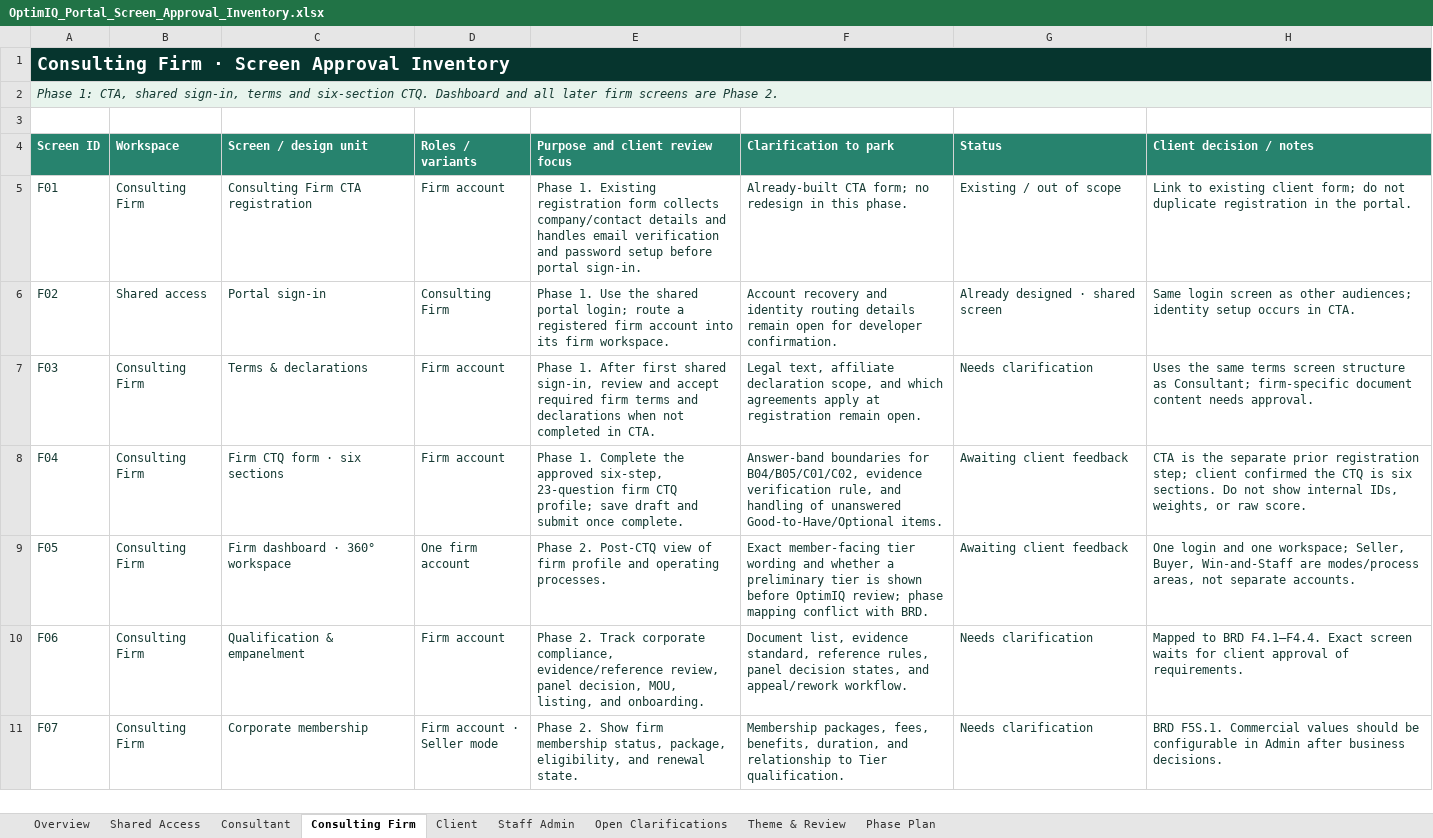
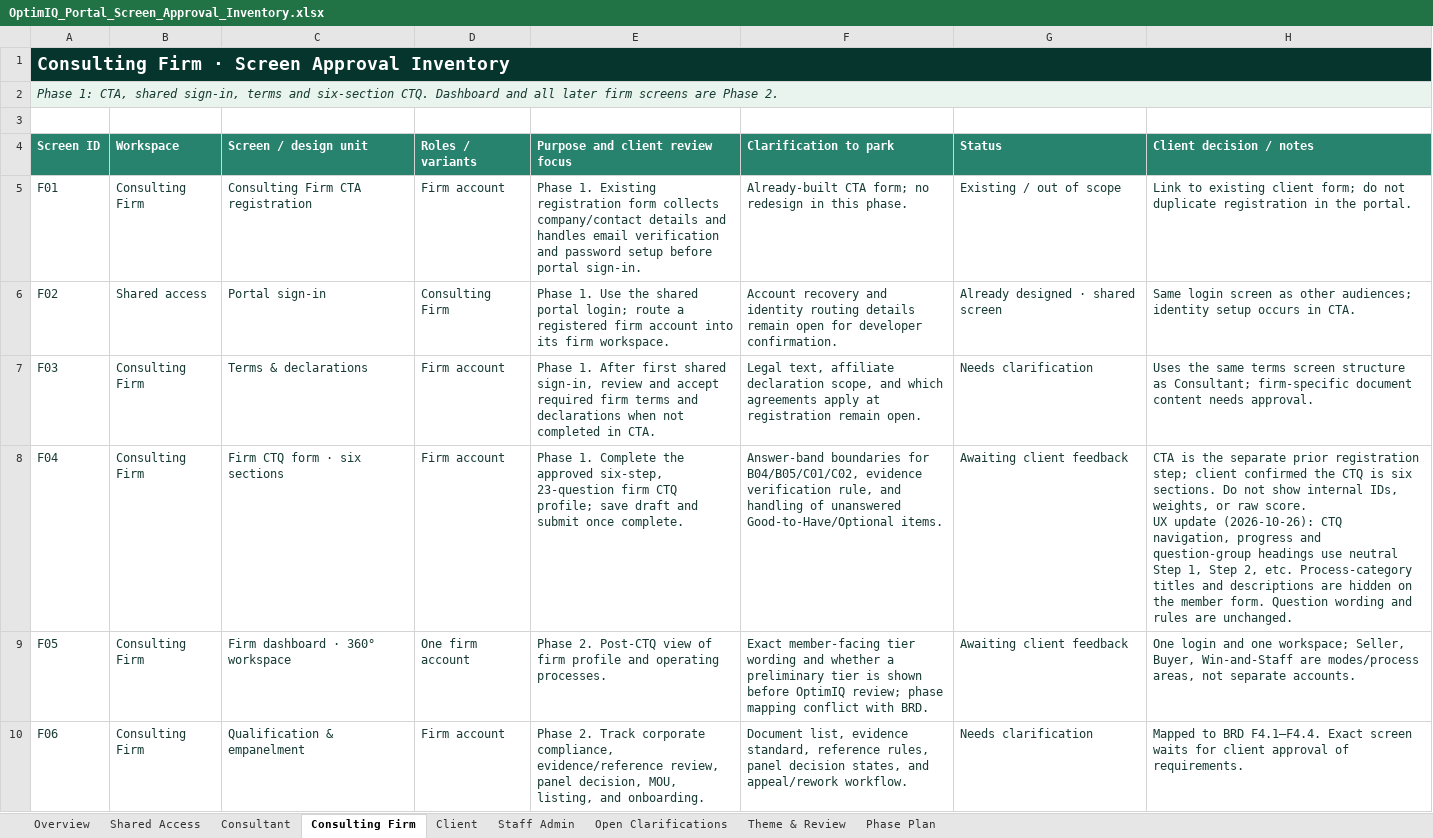
Before and after one commit to autonoalabs/optimiqwireframes, an Excel workbook: OptimIQ_Portal_Screen_Approval_Inventory.xlsx, sheet Consulting Firm, drawn as a sheet; only a part is shown; the shorter side is filled out with more unchanged rows; values as stored, in another font and other column widths than the file's, no borders; ↵ is a line break in a cell; the diff names each change by its address in the sheet, - before the commit and + after, or states it on an @@ line.

Commit message:
Use neutral step labels across CTQ forms

```diff
--- a/OptimIQ_Portal_Screen_Approval_Inventory.xlsx (sheet Consulting Firm)
+++ b/OptimIQ_Portal_Screen_Approval_Inventory.xlsx (sheet Consulting Firm)
-H8 (Client decision / notes): …raw score.
+H8 (Client decision / notes): …raw score. ↵ UX update (2026-10-26): CTQ navigation, progress and question-group headings use neutral Step 1, Step 2, etc. Process-category titles and descriptions are hidden on the member form. Question wording and rules are unchanged.
```
Also changed, not shown: sheet Client, sheet Consultant, 4 other files.
